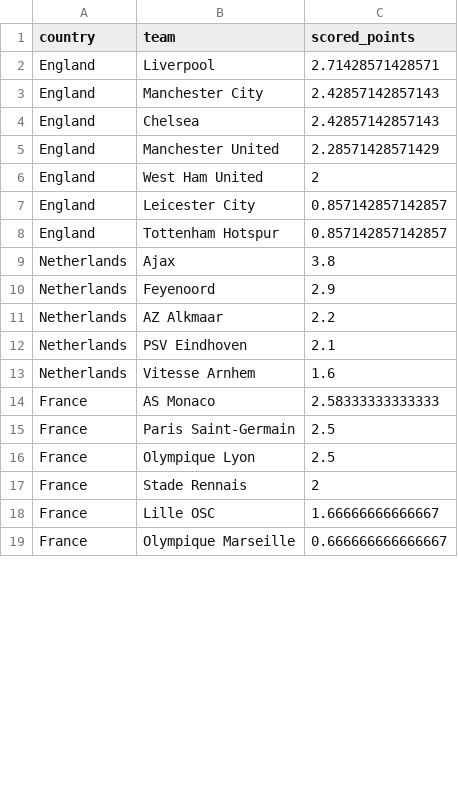
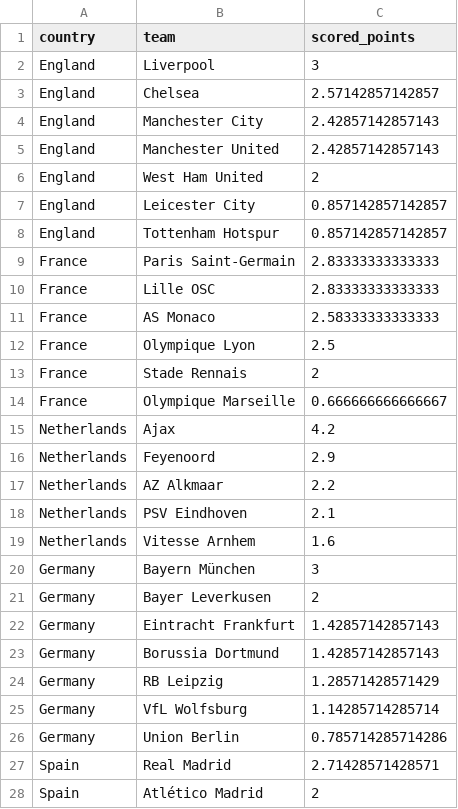
Before and after one commit to awp-finanznachrichten/uefa_ranking, a CSV file: Output/uefa_country_ranking_teams.csv, drawn as a sheet; only a part is shown; the diff covers the shown part only.

```diff
--- a/Output/uefa_country_ranking_teams.csv
+++ b/Output/uefa_country_ranking_teams.csv
@@ -1,6 +1,6 @@
 "country","team","scored_points"
-"England","Liverpool",2.71428571428571
+"England","Liverpool",3
+"England","Chelsea",2.57142857142857
 "England","Manchester City",2.42857142857143
-"England","Chelsea",2.42857142857143
-"England","Manchester United",2.28571428571429
+"England","Manchester United",2.42857142857143
 "England","West Ham United",2
@@ -8,3 +8,9 @@
 "England","Tottenham Hotspur",0.857142857142857
-"Netherlands","Ajax",3.8
+"France","Paris Saint-Germain",2.83333333333333
+"France","Lille OSC",2.83333333333333
+"France","AS Monaco",2.58333333333333
+"France","Olympique Lyon",2.5
+"France","Stade Rennais",2
+"France","Olympique Marseille",0.666666666666667
+"Netherlands","Ajax",4.2
 "Netherlands","Feyenoord",2.9
@@ -13,7 +19,10 @@
 "Netherlands","Vitesse Arnhem",1.6
-"France","AS Monaco",2.58333333333333
-"France","Paris Saint-Germain",2.5
-"France","Olympique Lyon",2.5
-"France","Stade Rennais",2
-"France","Lille OSC",1.66666666666667
-"France","Olympique Marseille",0.666666666666667
+"Germany","Bayern München",3
+"Germany","Bayer Leverkusen",2
+"Germany","Eintracht Frankfurt",1.42857142857143
+"Germany","Borussia Dortmund",1.42857142857143
+"Germany","RB Leipzig",1.28571428571429
+"Germany","VfL Wolfsburg",1.14285714285714
+"Germany","Union Berlin",0.785714285714286
+"Spain","Real Madrid",2.71428571428571
+"Spain","Atlético Madrid",2
```
Also changed, not shown: 4 added rows, 9 removed rows, 12 moved rows and 3 edited cells elsewhere in this file, Output/overview_teams_ranking.csv.
